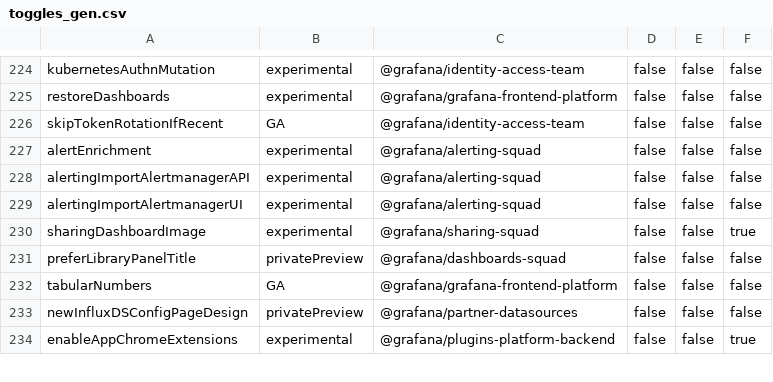
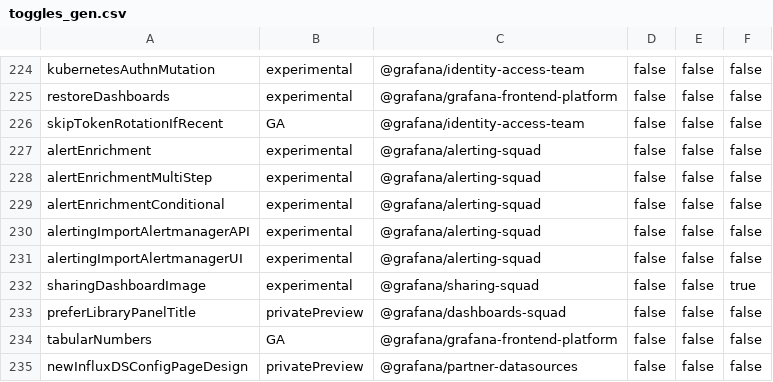
Before and after one commit to hanzoai/dashboards, a CSV file: pkg/services/featuremgmt/toggles_gen.csv, drawn as a sheet; only a part is shown, gaps mark what is left out; the shorter side is filled out with more unchanged rows; the diff names each change by its address in the sheet, - before the commit and + after, or states it on an @@ line.

Commit message:
Alerting: Add alertenrichment feature toggles (#110815)

```diff
--- a/pkg/services/featuremgmt/toggles_gen.csv
+++ b/pkg/services/featuremgmt/toggles_gen.csv
+row 228: alertEnrichmentMultiStep | experimental | @grafana/alerting-squad | false | false | false
+row 229: alertEnrichmentConditional | experimental | @grafana/alerting-squad | false | false | false
```
Also changed, not shown: 4 other files.
